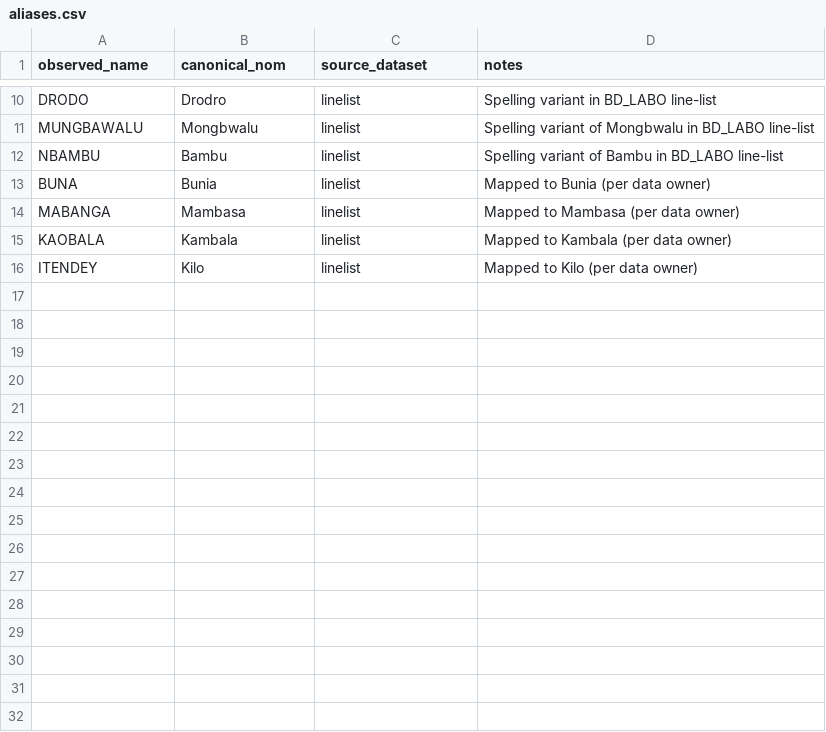
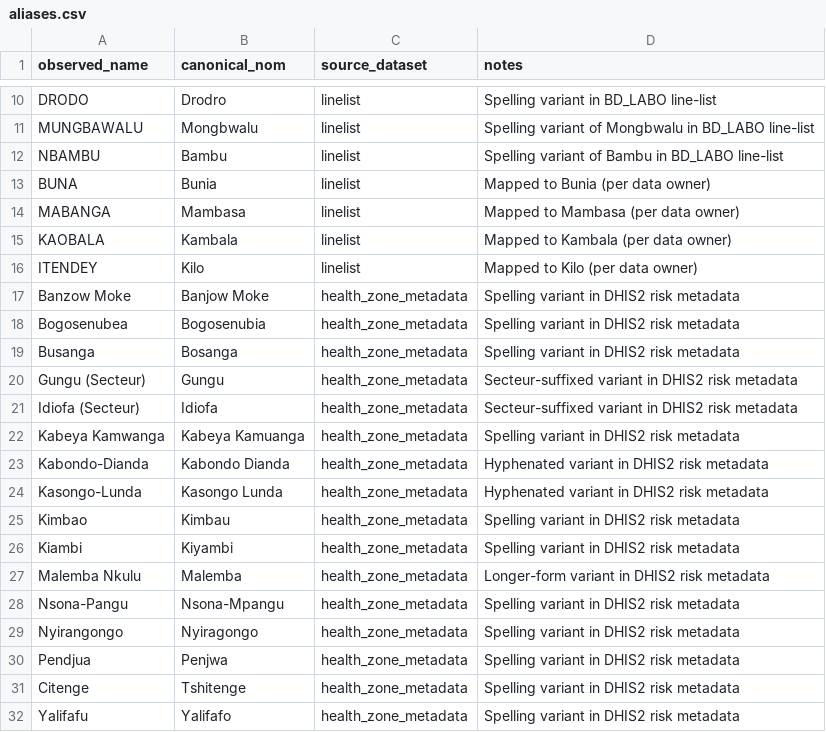
Before and after one commit to joetsui1994/DRC-Ebola-genomic-epi, a CSV file: public/data/aliases.csv, drawn as a sheet; only a part is shown, gaps mark what is left out; the diff names each change by its address in the sheet, - before the commit and + after, or states it on an @@ line.

```diff
--- a/public/data/aliases.csv
+++ b/public/data/aliases.csv
+row 17: Banzow Moke | Banjow Moke | health_zone_metadata | Spelling variant in DHIS2 risk metadata
+row 18: Bogosenubea | Bogosenubia | health_zone_metadata | Spelling variant in DHIS2 risk metadata
+row 19: Busanga | Bosanga | health_zone_metadata | Spelling variant in DHIS2 risk metadata
+row 20: Gungu (Secteur) | Gungu | health_zone_metadata | Secteur-suffixed variant in DHIS2 risk metadata
+row 21: Idiofa (Secteur) | Idiofa | health_zone_metadata | Secteur-suffixed variant in DHIS2 risk metadata
+row 22: Kabeya Kamwanga | Kabeya Kamuanga | health_zone_metadata | Spelling variant in DHIS2 risk metadata
+row 23: Kabondo-Dianda | Kabondo Dianda | health_zone_metadata | Hyphenated variant in DHIS2 risk metadata
+row 24: Kasongo-Lunda | Kasongo Lunda | health_zone_metadata | Hyphenated variant in DHIS2 risk metadata
+row 25: Kimbao | Kimbau | health_zone_metadata | Spelling variant in DHIS2 risk metadata
+row 26: Kiambi | Kiyambi | health_zone_metadata | Spelling variant in DHIS2 risk metadata
+row 27: Malemba Nkulu | Malemba | health_zone_metadata | Longer-form variant in DHIS2 risk metadata
+row 28: Nsona-Pangu | Nsona-Mpangu | health_zone_metadata | Spelling variant in DHIS2 risk metadata
+row 29: Nyirangongo | Nyiragongo | health_zone_metadata | Spelling variant in DHIS2 risk metadata
+row 30: Pendjua | Penjwa | health_zone_metadata | Spelling variant in DHIS2 risk metadata
+row 31: Citenge | Tshitenge | health_zone_metadata | Spelling variant in DHIS2 risk metadata
+row 32: Yalifafu | Yalifafo | health_zone_metadata | Spelling variant in DHIS2 risk metadata
```
Also changed, not shown: 3 other files.
